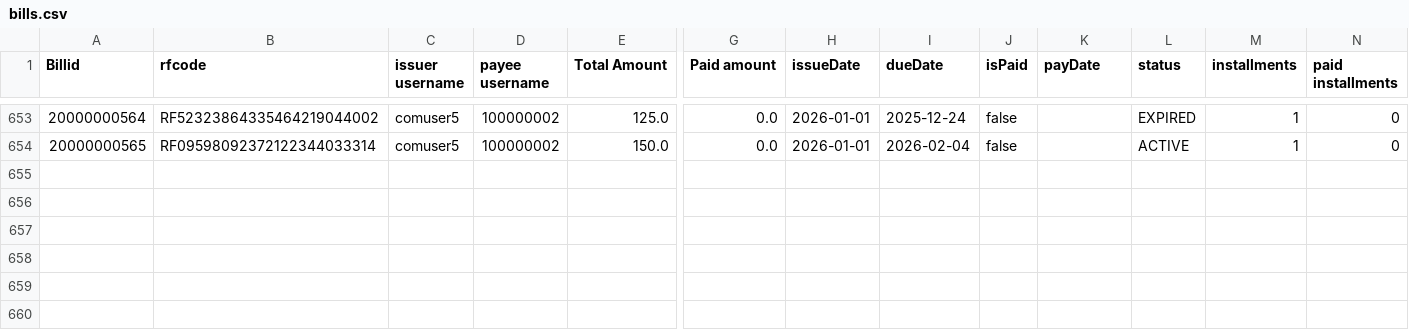
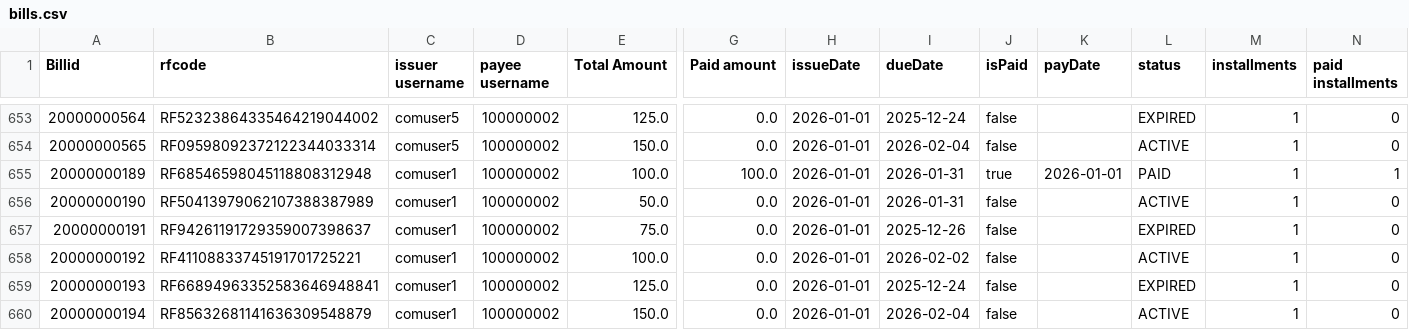
Before and after one commit to kdani3/uml-project, a CSV file: data/bills.csv, drawn as a sheet; only a part is shown, gaps mark what is left out; rows hold the shown columns only; the diff names each change by its address in the sheet, - before the commit and + after, or states it on an @@ line.

```diff
--- a/data/bills.csv
+++ b/data/bills.csv
+row 655: 20000000189 | RF68546598045118808312948 | comuser1 | 100000002 | 100.0 | 100.0 | 2026-01-01 | 2026-01-31 | true | 2026-01-01 | PAID | 1 | 1
+row 656: 20000000190 | RF50413979062107388387989 | comuser1 | 100000002 | 50.0 | 0.0 | 2026-01-01 | 2026-01-31 | false |  | ACTIVE | 1 | 0
+row 657: 20000000191 | RF94261191729359007398637 | comuser1 | 100000002 | 75.0 | 0.0 | 2026-01-01 | 2025-12-26 | false |  | EXPIRED | 1 | 0
+row 658: 20000000192 | RF41108833745191701725221 | comuser1 | 100000002 | 100.0 | 0.0 | 2026-01-01 | 2026-02-02 | false |  | ACTIVE | 1 | 0
+row 659: 20000000193 | RF66894963352583646948841 | comuser1 | 100000002 | 125.0 | 0.0 | 2026-01-01 | 2025-12-24 | false |  | EXPIRED | 1 | 0
+row 660: 20000000194 | RF85632681141636309548879 | comuser1 | 100000002 | 150.0 | 0.0 | 2026-01-01 | 2026-02-04 | false |  | ACTIVE | 1 | 0
```
Also changed, not shown: logs/payments.csv, logs/transfers.csv, 4 other files.
